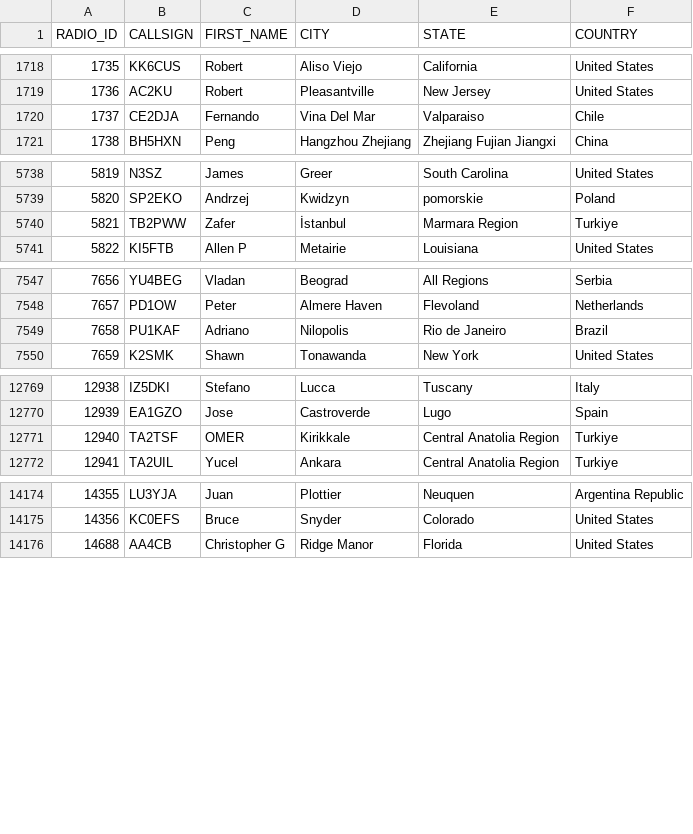
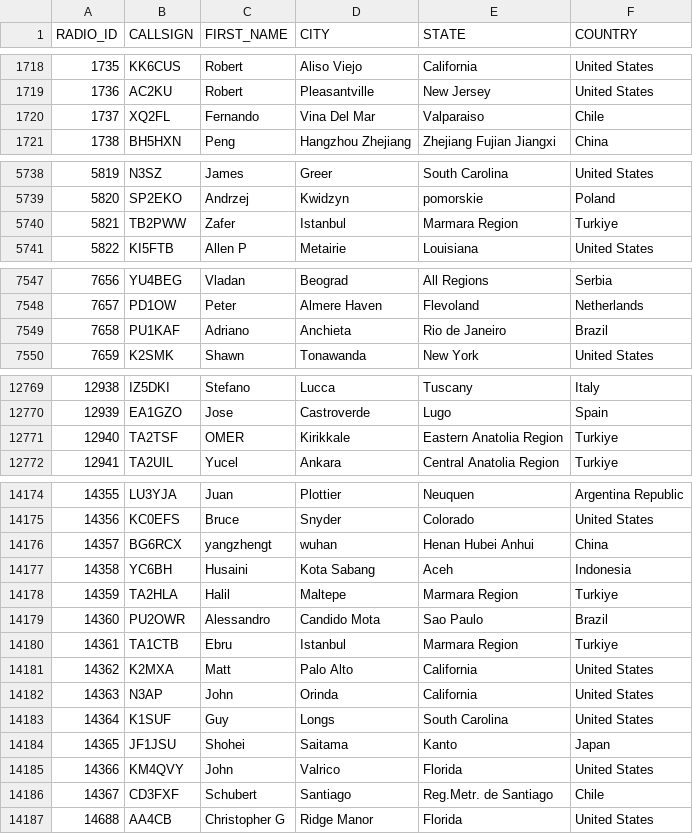
Before and after one commit to DMR-Database/dmr-database-appdata, a CSV file: nxdn.csv, drawn as a sheet; only a part is shown, gaps mark what is left out; the diff covers the shown part only.

```diff
--- a/nxdn.csv
+++ b/nxdn.csv
@@ -1719,3 +1719,3 @@ RADIO_ID,CALLSIGN,FIRST_NAME,CITY,STATE,COUNTRY
 1736,AC2KU,Robert,Pleasantville,New Jersey,United States
-1737,CE2DJA,Fernando,Vina Del Mar,Valparaiso,Chile
+1737,XQ2FL,Fernando,Vina Del Mar,Valparaiso,Chile
 1738,BH5HXN,Peng,Hangzhou  Zhejiang,Zhejiang Fujian Jiangxi,China
@@ -5739,3 +5739,3 @@ RADIO_ID,CALLSIGN,FIRST_NAME,CITY,STATE,COUNTRY
 5820,SP2EKO,Andrzej,Kwidzyn,pomorskie,Poland
-5821,TB2PWW,Zafer,İstanbul,Marmara Region,Turkiye
+5821,TB2PWW,Zafer,Istanbul,Marmara Region,Turkiye
 5822,KI5FTB,Allen P,Metairie,Louisiana,United States
@@ -7548,3 +7548,3 @@ RADIO_ID,CALLSIGN,FIRST_NAME,CITY,STATE,COUNTRY
 7657,PD1OW,Peter,Almere Haven,Flevoland,Netherlands
-7658,PU1KAF,Adriano,Nilopolis,Rio de Janeiro,Brazil
+7658,PU1KAF,Adriano,Anchieta,Rio de Janeiro,Brazil
 7659,K2SMK,Shawn,Tonawanda,New York,United States
@@ -12770,3 +12770,3 @@ RADIO_ID,CALLSIGN,FIRST_NAME,CITY,STATE,COUNTRY
 12939,EA1GZO,Jose,Castroverde,Lugo,Spain
-12940,TA2TSF,OMER,Kirikkale,Central Anatolia Region,Turkiye
+12940,TA2TSF,OMER,Kirikkale,Eastern Anatolia Region,Turkiye
 12941,TA2UIL,Yucel,Ankara,Central Anatolia Region,Turkiye
@@ -14175,2 +14175,13 @@ RADIO_ID,CALLSIGN,FIRST_NAME,CITY,STATE,COUNTRY
 14356,KC0EFS,Bruce,Snyder,Colorado,United States
+14357,BG6RCX,yangzhengt,wuhan,Henan Hubei Anhui,China
+14358,YC6BH,Husaini,Kota Sabang,Aceh,Indonesia
+14359,TA2HLA,Halil,Maltepe,Marmara Region,Turkiye
+14360,PU2OWR,Alessandro,Candido Mota,Sao Paulo,Brazil
+14361,TA1CTB,Ebru,Istanbul,Marmara Region,Turkiye
+14362,K2MXA,Matt,Palo Alto,California,United States
+14363,N3AP,John,Orinda,California,United States
+14364,K1SUF,Guy,Longs,South Carolina,United States
+14365,JF1JSU,Shohei,Saitama,Kanto,Japan
+14366,KM4QVY,John,Valrico,Florida,United States
+14367,CD3FXF,Schubert,Santiago,Reg.Metr. de Santiago,Chile
 14688,AA4CB,Christopher G,Ridge Manor,Florida,United States
```
Also changed, not shown: 1 edited cell elsewhere in this file, dapnet.csv, 6 other files.
